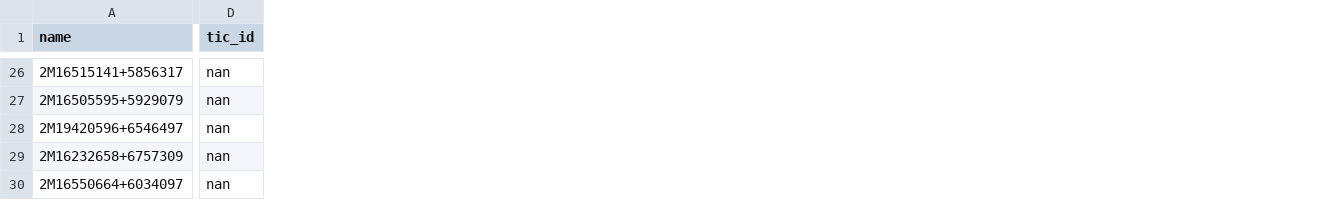
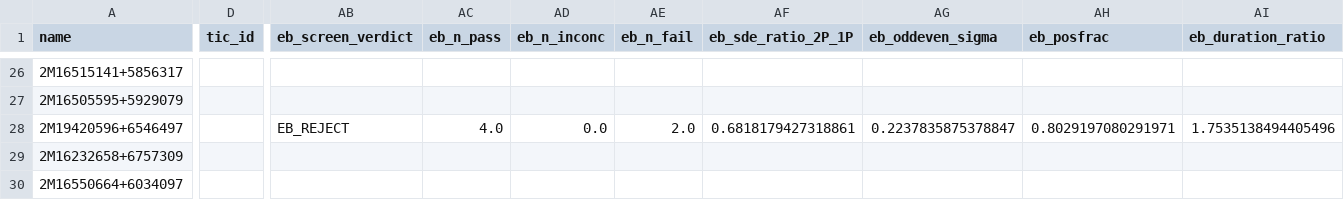
Before and after one commit to Raynergy-svg/ccr-coherent-capture-theory, a CSV file: widernet_bls_results.csv, drawn as a sheet; only a part is shown, gaps mark what is left out; the diff covers the shown part only; the diff names each change by its address in the sheet, - before the commit and + after, or states it on an @@ line.

```diff
--- a/widernet_bls_results.csv
+++ b/widernet_bls_results.csv
+column AB (eb_screen_verdict), row 28: EB_REJECT
+column AC (eb_n_pass), row 28: 4.0
+column AD (eb_n_inconc), row 28: 0.0
+column AE (eb_n_fail), row 28: 2.0
+column AF (eb_sde_ratio_2P_1P), row 28: 0.6818179427318861
+column AG (eb_oddeven_sigma), row 28: 0.2237835875378847
+column AH (eb_posfrac), row 28: 0.8029197080291971
+column AI (eb_duration_ratio), row 28: 1.7535138494405496
-D26:D30 (tic_id): nan
+D26:D30 (tic_id): (empty)
```
Also changed, not shown: 2 added columns and 81 edited cells elsewhere in this file, widernet_candidates.csv, 5 other files.
